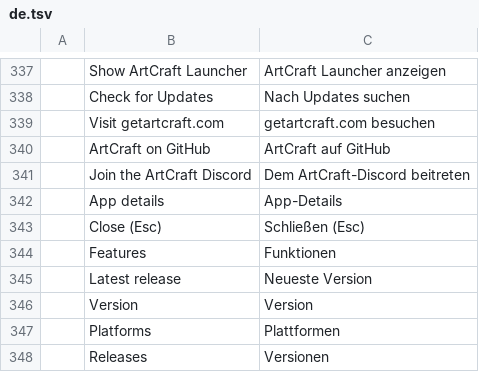
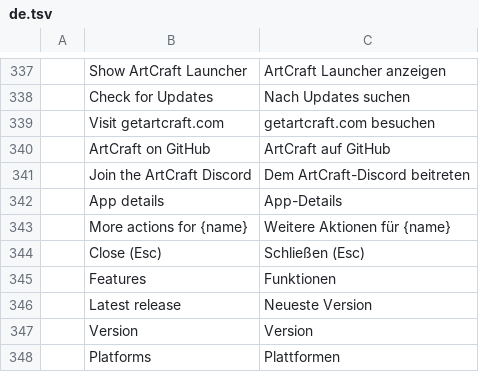
Before and after one commit to tpawley2001/craft-launcher, a TSV file: crates/ui-egui/src/i18n/de.tsv, drawn as a sheet; only a part is shown, gaps mark what is left out; the shorter side is filled out with more unchanged rows; the diff names each change by its address in the sheet, - before the commit and + after, or states it on an @@ line.

```diff
--- a/crates/ui-egui/src/i18n/de.tsv
+++ b/crates/ui-egui/src/i18n/de.tsv
+row 343:  | More actions for {name} | Weitere Aktionen für {name}
```
Also changed, not shown: crates/ui-egui/src/i18n/es.tsv, crates/ui-egui/src/i18n/fr.tsv, 41 other files.
